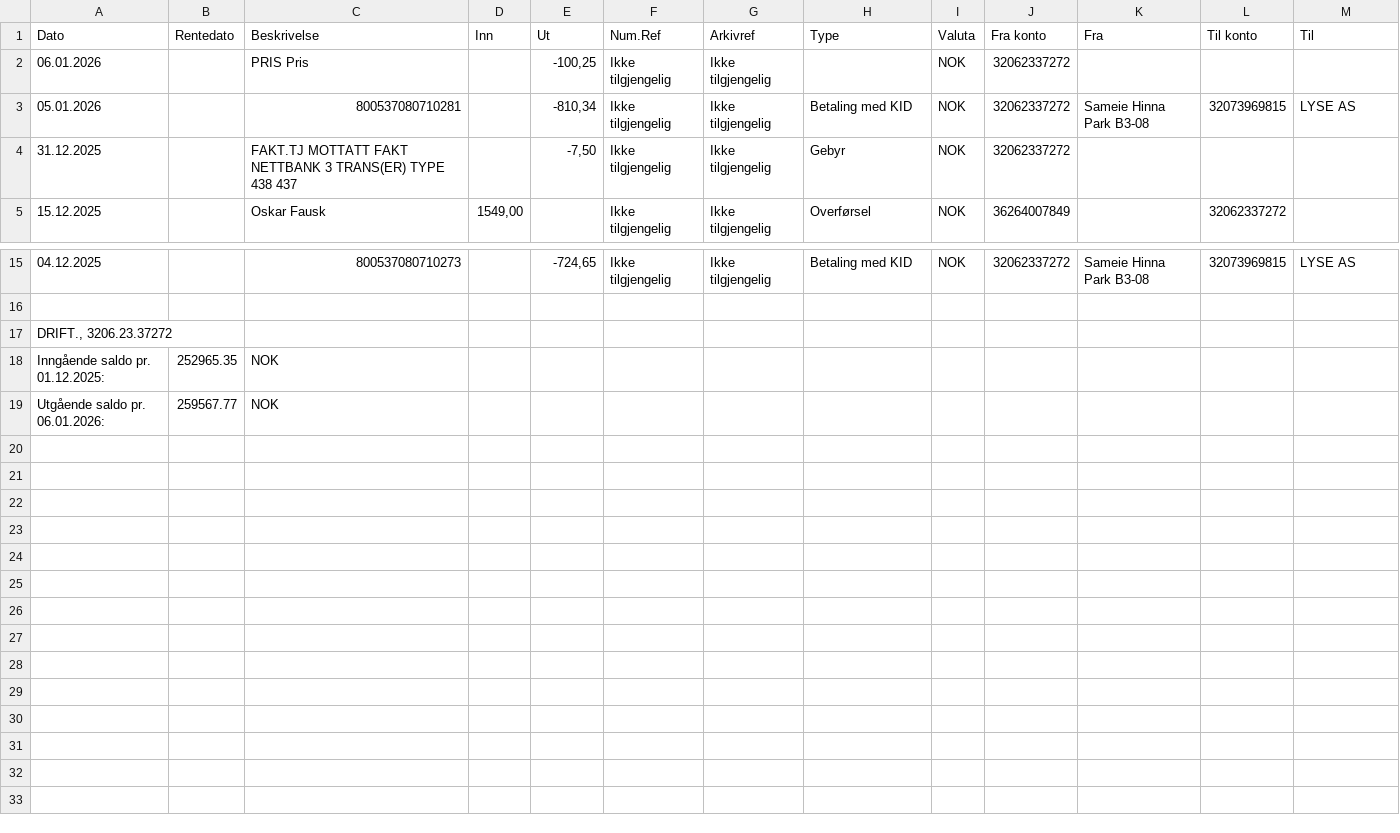
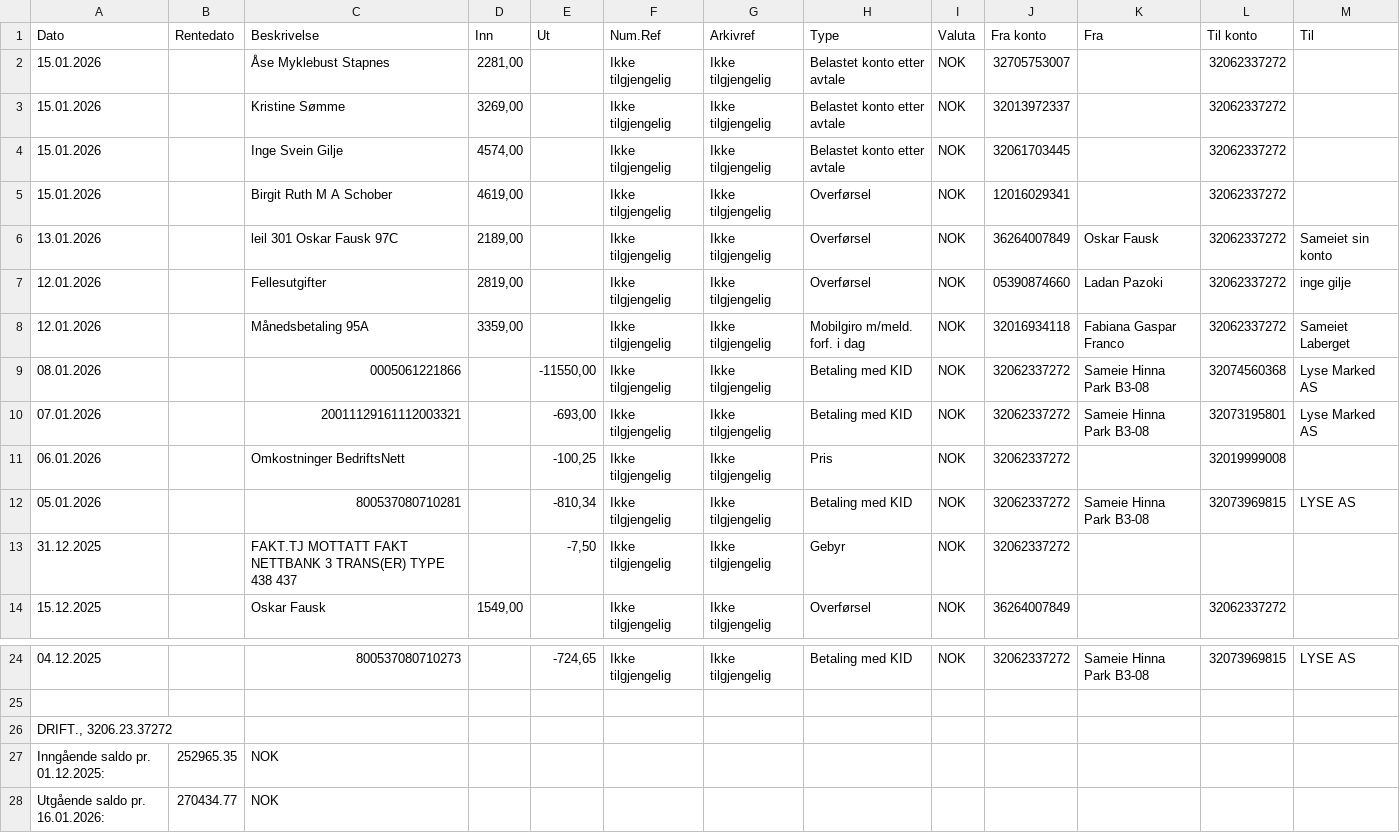
Before and after one commit to IngeGilje/condo, a CSV file: data/transaksjonsliste.csv, drawn as a sheet; only a part is shown, gaps mark what is left out.

```diff
--- a/data/transaksjonsliste.csv
+++ b/data/transaksjonsliste.csv
@@ -1,3 +1,12 @@
 Dato;Rentedato;Beskrivelse;Inn;Ut;Num.Ref;Arkivref;Type;Valuta;Fra konto;Fra;Til konto;Til
-06.01.2026;;"PRIS Pris";;-100,25;Ikke tilgjengelig;Ikke tilgjengelig;;NOK;32062337272;;;
+15.01.2026;;"Åse Myklebust Stapnes";2281,00;;Ikke tilgjengelig;Ikke tilgjengelig;Belastet konto etter avtale;NOK;32705753007;;32062337272;
+15.01.2026;;"Kristine Sømme";3269,00;;Ikke tilgjengelig;Ikke tilgjengelig;Belastet konto etter avtale;NOK;32013972337;;32062337272;
+15.01.2026;;"Inge Svein Gilje";4574,00;;Ikke tilgjengelig;Ikke tilgjengelig;Belastet konto etter avtale;NOK;32061703445;;32062337272;
+15.01.2026;;"Birgit Ruth M A Schober";4619,00;;Ikke tilgjengelig;Ikke tilgjengelig;Overførsel;NOK;12016029341;;32062337272;
+13.01.2026;;"leil 301 Oskar Fausk 97C";2189,00;;Ikke tilgjengelig;Ikke tilgjengelig;Overførsel;NOK;36264007849;Oskar Fausk;32062337272;Sameiet sin konto
+12.01.2026;;"Fellesutgifter";2819,00;;Ikke tilgjengelig;Ikke tilgjengelig;Overførsel;NOK;05390874660;Ladan Pazoki;32062337272;inge gilje
+12.01.2026;;"Månedsbetaling 95A";3359,00;;Ikke tilgjengelig;Ikke tilgjengelig;Mobilgiro m/meld. forf. i dag;NOK;32016934118;Fabiana Gaspar Franco;32062337272;Sameiet Laberget
+08.01.2026;;"0005061221866";;-11550,00;Ikke tilgjengelig;Ikke tilgjengelig;Betaling med KID;NOK;32062337272;Sameie Hinna Park B3-08;32074560368;Lyse Marked AS
+07.01.2026;;"20011129161112003321";;-693,00;Ikke tilgjengelig;Ikke tilgjengelig;Betaling med KID;NOK;32062337272;Sameie Hinna Park B3-08;32073195801;Lyse Marked AS
+06.01.2026;;"Omkostninger BedriftsNett";;-100,25;Ikke tilgjengelig;Ikke tilgjengelig;Pris;NOK;32062337272;;32019999008;
 05.01.2026;;"800537080710281";;-810,34;Ikke tilgjengelig;Ikke tilgjengelig;Betaling med KID;NOK;32062337272;Sameie Hinna Park B3-08;32073969815;LYSE AS
@@ -18,2 +27,2 @@ Dato;Rentedato;Beskrivelse;Inn;Ut;Num.Ref;Arkivref;Type;Valuta;Fra konto;Fra;Til
 "Inngående saldo pr. 01.12.2025:";"252965.35";"NOK"
-"Utgående saldo pr. 06.01.2026:";"259567.77";"NOK"
+"Utgående saldo pr. 16.01.2026:";"270434.77";"NOK"
```
Also changed, not shown: 4 other files.
